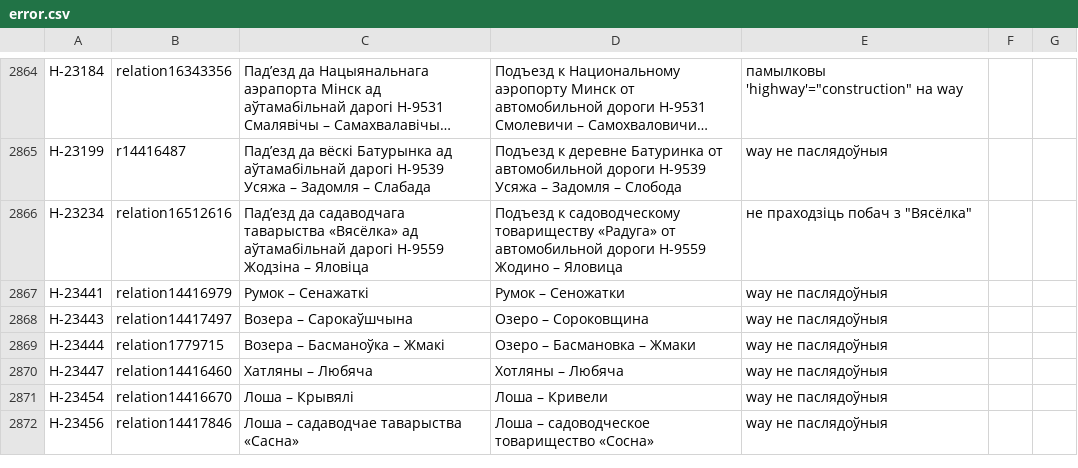
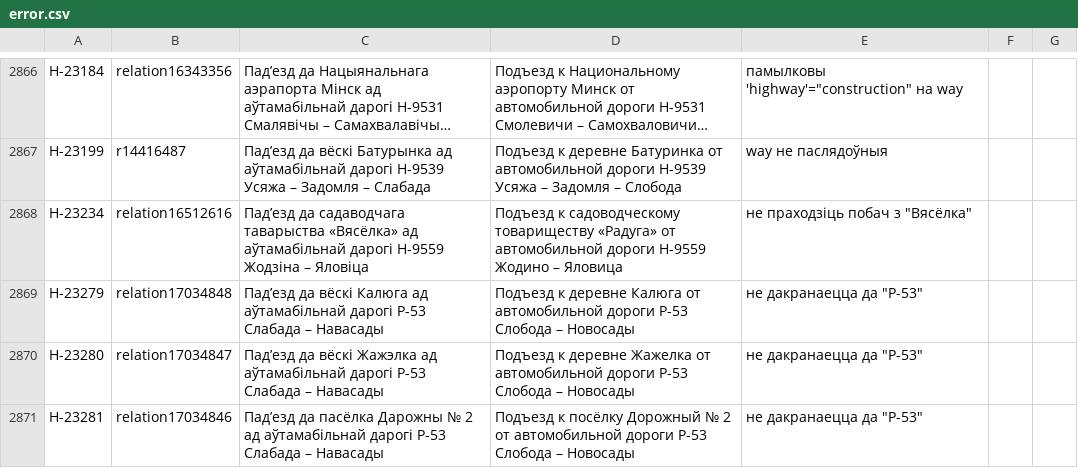
Before and after one commit to lidacity/osm-validator, a CSV file: docs/error.csv, drawn as a sheet; only a part is shown, gaps mark what is left out; the shorter side is filled out with more unchanged rows; long unchanged cells end in …; the diff covers the shown part only; the diff names each change by its address in the sheet, - before the commit and + after, or states it on an @@ line.

```diff
--- a/docs/error.csv
+++ b/docs/error.csv
+row 2869: Н-23279 | relation17034848 | Падʼезд да вёскі Калюга ад аўтамабільнай дарогі Р-53 Слабада – Навасады | Подъезд к деревне Калюга от автомобильной дороги Р-53 Слобода – Новосады | не дакранаецца да "Р-53"
+row 2870: Н-23280 | relation17034847 | Падʼезд да вёскі Жажэлка ад аўтамабільнай дарогі Р-53 Слабада – Навасады | Подъезд к деревне Жажелка от автомобильной дороги Р-53 Слобода – Новосады | не дакранаецца да "Р-53"
+row 2871: Н-23281 | relation17034846 | Падʼезд да пасёлка Дарожны № 2 ад аўтамабільнай дарогі Р-53 Слабада – Навасады | Подъезд к посёлку Дорожный № 2 от автомобильной дороги Р-53 Слобода – Новосады | не дакранаецца да "Р-53"
```
Also changed, not shown: 5 added rows and 6 edited cells elsewhere in this file, docs/boundary.csv, docs/missing.csv, 9 other files.
